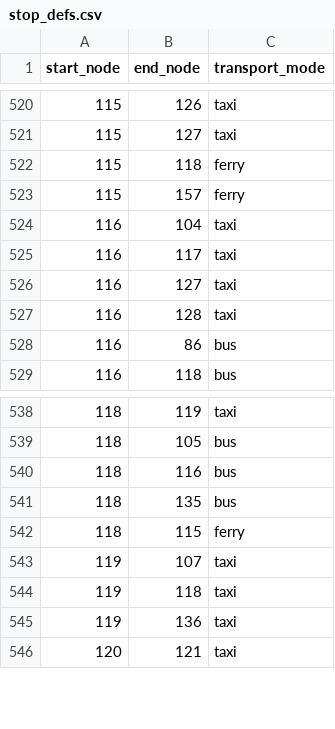
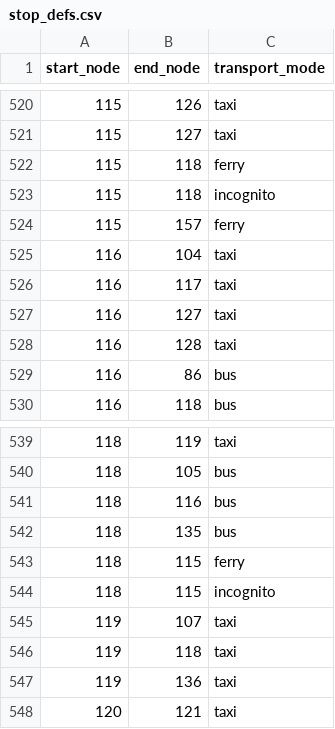
Before and after one commit to supahcraig/scotland_pYard, a CSV file: stop_defs.csv, drawn as a sheet; only a part is shown, gaps mark what is left out; the diff names each change by its address in the sheet, - before the commit and + after, or states it on an @@ line.

Commit message:
Introduced incognito move logic.   Resorted buttons by mode then stop #.

```diff
--- a/stop_defs.csv
+++ b/stop_defs.csv
+row 523: 115 | 118 | incognito
+row 544: 118 | 115 | incognito
```
Also changed, not shown: 5 other files.
